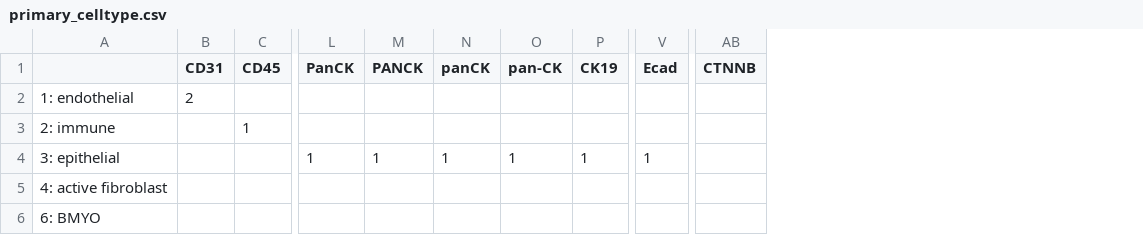
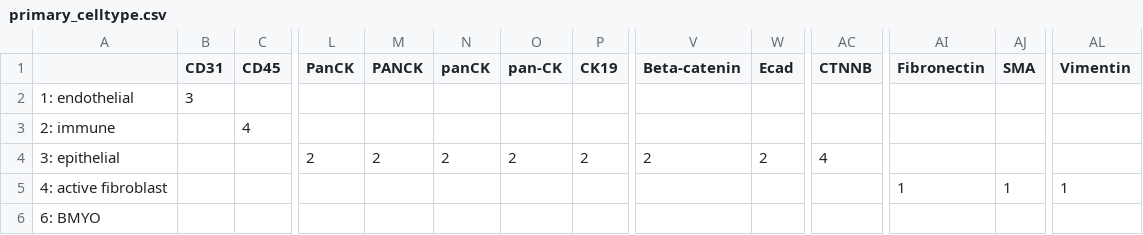
Before and after one commit to IEJYoum/DAS_v2, a CSV file: maxey matrices/primary_celltype.csv, drawn as a sheet; only a part is shown, gaps mark what is left out; addresses are those after the commit; the diff names each change by its address in the sheet, - before the commit and + after, or states it on an @@ line.

```diff
--- a/maxey matrices/primary_celltype.csv
+++ b/maxey matrices/primary_celltype.csv
+column V (Beta-catenin), row 4: 2
+column AI (Fibronectin), row 5: 1
+column AJ (SMA), row 5: 1
+column AL (Vimentin), row 5: 1
-B2 (CD31): 2
+B2 (CD31): 3
-C3 (CD45): 1
+C3 (CD45): 4
-L4 (PanCK): 1
+L4 (PanCK): 2
-M4 (PANCK): 1
+M4 (PANCK): 2
-N4 (panCK): 1
+N4 (panCK): 2
-O4 (pan-CK): 1
+O4 (pan-CK): 2
-P4 (CK19): 1
+P4 (CK19): 2
-W4 (Ecad): 1
+W4 (Ecad): 2
-AC4 (CTNNB): (empty)
+AC4 (CTNNB): 4
```
Also changed, not shown: maxey matrices/immune_celltype.csv, 21 other files.
